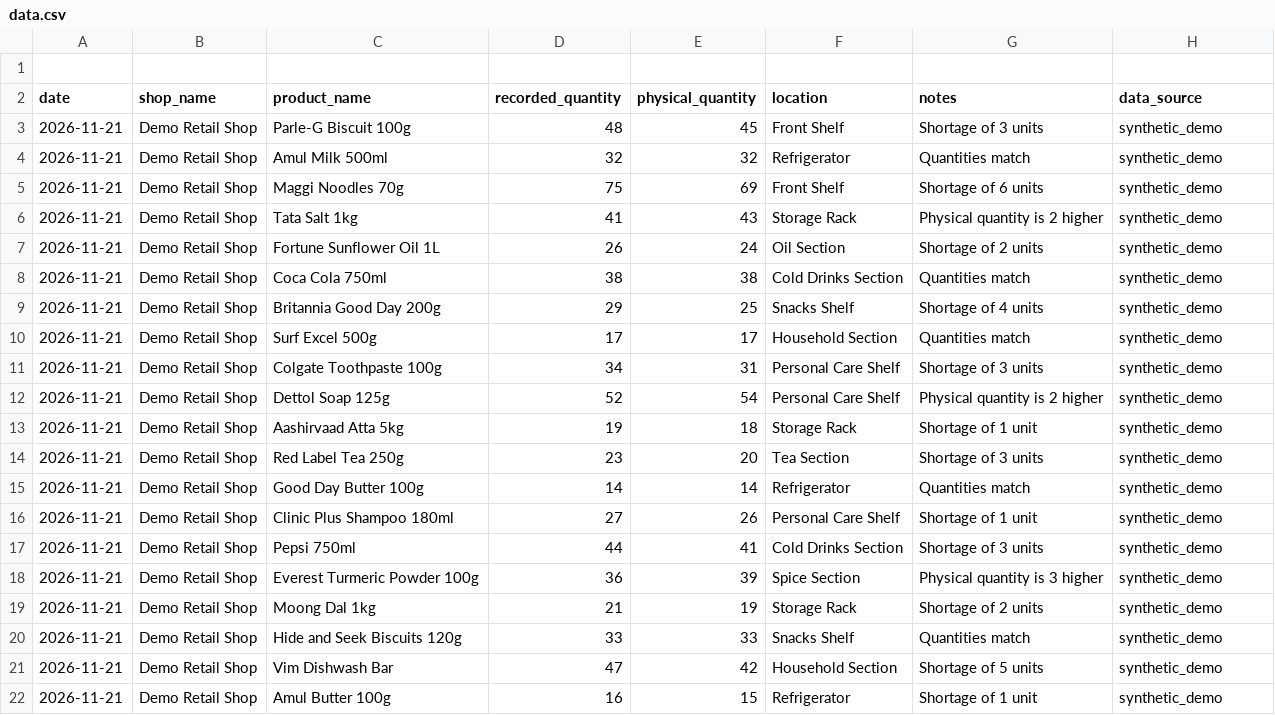
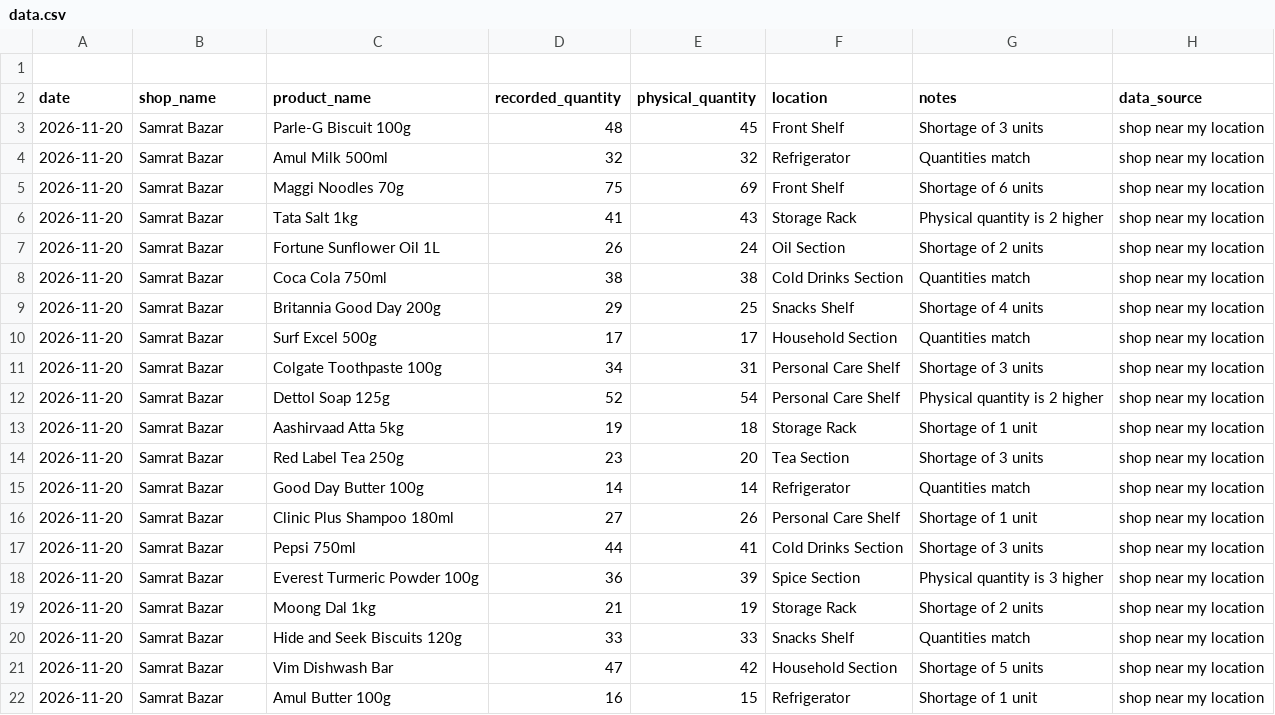
Before and after one commit to krishnavermaKV/Karo-shopping, a CSV file: data.csv, drawn as a sheet.

Commit message:
Add product records for Samrat Bazar
Added new entries for Samrat Bazar with product details and quantities.

```diff
--- a/data.csv
+++ b/data.csv
@@ -2,21 +2,21 @@
 date,shop_name,product_name,recorded_quantity,physical_quantity,location,notes,data_source
-2026-11-21,Demo Retail Shop,Parle-G Biscuit 100g,48,45,Front Shelf,Shortage of 3 units,synthetic_demo
-2026-11-21,Demo Retail Shop,Amul Milk 500ml,32,32,Refrigerator,Quantities match,synthetic_demo
-2026-11-21,Demo Retail Shop,Maggi Noodles 70g,75,69,Front Shelf,Shortage of 6 units,synthetic_demo
-2026-11-21,Demo Retail Shop,Tata Salt 1kg,41,43,Storage Rack,Physical quantity is 2 higher,synthetic_demo
-2026-11-21,Demo Retail Shop,Fortune Sunflower Oil 1L,26,24,Oil Section,Shortage of 2 units,synthetic_demo
-2026-11-21,Demo Retail Shop,Coca Cola 750ml,38,38,Cold Drinks Section,Quantities match,synthetic_demo
-2026-11-21,Demo Retail Shop,Britannia Good Day 200g,29,25,Snacks Shelf,Shortage of 4 units,synthetic_demo
-2026-11-21,Demo Retail Shop,Surf Excel 500g,17,17,Household Section,Quantities match,synthetic_demo
-2026-11-21,Demo Retail Shop,Colgate Toothpaste 100g,34,31,Personal Care Shelf,Shortage of 3 units,synthetic_demo
-2026-11-21,Demo Retail Shop,Dettol Soap 125g,52,54,Personal Care Shelf,Physical quantity is 2 higher,synthetic_demo
-2026-11-21,Demo Retail Shop,Aashirvaad Atta 5kg,19,18,Storage Rack,Shortage of 1 unit,synthetic_demo
-2026-11-21,Demo Retail Shop,Red Label Tea 250g,23,20,Tea Section,Shortage of 3 units,synthetic_demo
-2026-11-21,Demo Retail Shop,Good Day Butter 100g,14,14,Refrigerator,Quantities match,synthetic_demo
-2026-11-21,Demo Retail Shop,Clinic Plus Shampoo 180ml,27,26,Personal Care Shelf,Shortage of 1 unit,synthetic_demo
-2026-11-21,Demo Retail Shop,Pepsi 750ml,44,41,Cold Drinks Section,Shortage of 3 units,synthetic_demo
-2026-11-21,Demo Retail Shop,Everest Turmeric Powder 100g,36,39,Spice Section,Physical quantity is 3 higher,synthetic_demo
-2026-11-21,Demo Retail Shop,Moong Dal 1kg,21,19,Storage Rack,Shortage of 2 units,synthetic_demo
-2026-11-21,Demo Retail Shop,Hide and Seek Biscuits 120g,33,33,Snacks Shelf,Quantities match,synthetic_demo
-2026-11-21,Demo Retail Shop,Vim Dishwash Bar,47,42,Household Section,Shortage of 5 units,synthetic_demo
-2026-11-21,Demo Retail Shop,Amul Butter 100g,16,15,Refrigerator,Shortage of 1 unit,synthetic_demo
+2026-11-20,Samrat Bazar,Parle-G Biscuit 100g,48,45,Front Shelf,Shortage of 3 units,shop near my location
+2026-11-20,Samrat Bazar,Amul Milk 500ml,32,32,Refrigerator,Quantities match,shop near my location
+2026-11-20,Samrat Bazar,Maggi Noodles 70g,75,69,Front Shelf,Shortage of 6 units,shop near my location
+2026-11-20,Samrat Bazar,Tata Salt 1kg,41,43,Storage Rack,Physical quantity is 2 higher,shop near my location
+2026-11-20,Samrat Bazar,Fortune Sunflower Oil 1L,26,24,Oil Section,Shortage of 2 units,shop near my location
+2026-11-20,Samrat Bazar,Coca Cola 750ml,38,38,Cold Drinks Section,Quantities match,shop near my location
+2026-11-20,Samrat Bazar,Britannia Good Day 200g,29,25,Snacks Shelf,Shortage of 4 units,shop near my location
+2026-11-20,Samrat Bazar,Surf Excel 500g,17,17,Household Section,Quantities match,shop near my location
+2026-11-20,Samrat Bazar,Colgate Toothpaste 100g,34,31,Personal Care Shelf,Shortage of 3 units,shop near my location
+2026-11-20,Samrat Bazar,Dettol Soap 125g,52,54,Personal Care Shelf,Physical quantity is 2 higher,shop near my location
+2026-11-20,Samrat Bazar,Aashirvaad Atta 5kg,19,18,Storage Rack,Shortage of 1 unit,shop near my location
+2026-11-20,Samrat Bazar,Red Label Tea 250g,23,20,Tea Section,Shortage of 3 units,shop near my location
+2026-11-20,Samrat Bazar,Good Day Butter 100g,14,14,Refrigerator,Quantities match,shop near my location
+2026-11-20,Samrat Bazar,Clinic Plus Shampoo 180ml,27,26,Personal Care Shelf,Shortage of 1 unit,shop near my location
+2026-11-20,Samrat Bazar,Pepsi 750ml,44,41,Cold Drinks Section,Shortage of 3 units,shop near my location
+2026-11-20,Samrat Bazar,Everest Turmeric Powder 100g,36,39,Spice Section,Physical quantity is 3 higher,shop near my location
+2026-11-20,Samrat Bazar,Moong Dal 1kg,21,19,Storage Rack,Shortage of 2 units,shop near my location
+2026-11-20,Samrat Bazar,Hide and Seek Biscuits 120g,33,33,Snacks Shelf,Quantities match,shop near my location
+2026-11-20,Samrat Bazar,Vim Dishwash Bar,47,42,Household Section,Shortage of 5 units,shop near my location
+2026-11-20,Samrat Bazar,Amul Butter 100g,16,15,Refrigerator,Shortage of 1 unit,shop near my location
```
